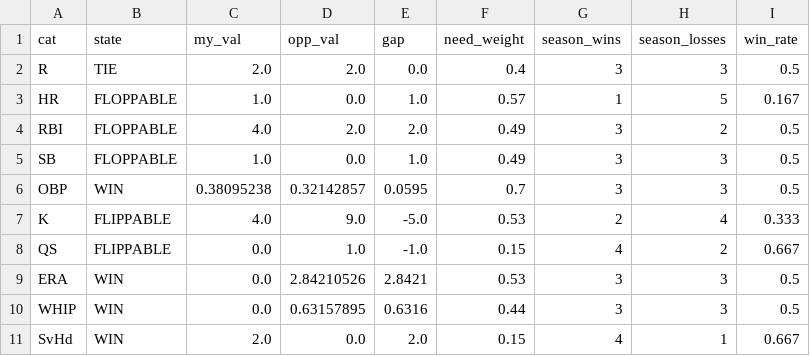
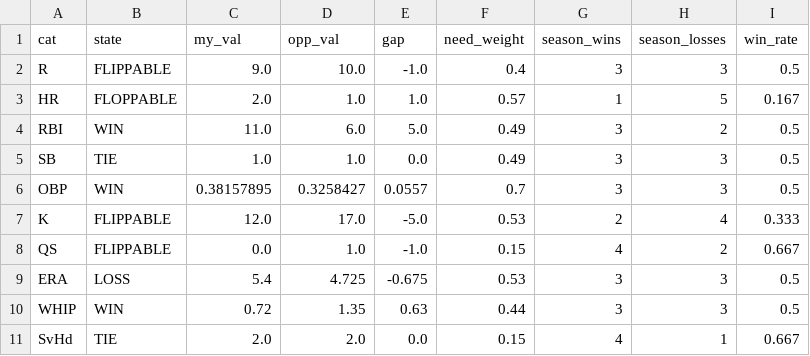
Before and after one commit to nickguarriello/pitch-slap, a CSV file: docs/data/matchup.csv, drawn as a sheet.

```diff
--- a/docs/data/matchup.csv
+++ b/docs/data/matchup.csv
@@ -1,11 +1,11 @@
 cat,state,my_val,opp_val,gap,need_weight,season_wins,season_losses,win_rate
-R,TIE,2.0,2.0,0.0,0.4,3,3,0.5
-HR,FLOPPABLE,1.0,0.0,1.0,0.57,1,5,0.167
-RBI,FLOPPABLE,4.0,2.0,2.0,0.49,3,2,0.5
-SB,FLOPPABLE,1.0,0.0,1.0,0.49,3,3,0.5
-OBP,WIN,0.38095238,0.32142857,0.0595,0.7,3,3,0.5
-K,FLIPPABLE,4.0,9.0,-5.0,0.53,2,4,0.333
+R,FLIPPABLE,9.0,10.0,-1.0,0.4,3,3,0.5
+HR,FLOPPABLE,2.0,1.0,1.0,0.57,1,5,0.167
+RBI,WIN,11.0,6.0,5.0,0.49,3,2,0.5
+SB,TIE,1.0,1.0,0.0,0.49,3,3,0.5
+OBP,WIN,0.38157895,0.3258427,0.0557,0.7,3,3,0.5
+K,FLIPPABLE,12.0,17.0,-5.0,0.53,2,4,0.333
 QS,FLIPPABLE,0.0,1.0,-1.0,0.15,4,2,0.667
-ERA,WIN,0.0,2.84210526,2.8421,0.53,3,3,0.5
-WHIP,WIN,0.0,0.63157895,0.6316,0.44,3,3,0.5
-SvHd,WIN,2.0,0.0,2.0,0.15,4,1,0.667
+ERA,LOSS,5.4,4.725,-0.675,0.53,3,3,0.5
+WHIP,WIN,0.72,1.35,0.63,0.44,3,3,0.5
+SvHd,TIE,2.0,2.0,0.0,0.15,4,1,0.667
```
Also changed, not shown: docs/data/roster.csv, docs/data/waivers.csv, 5 other files.
